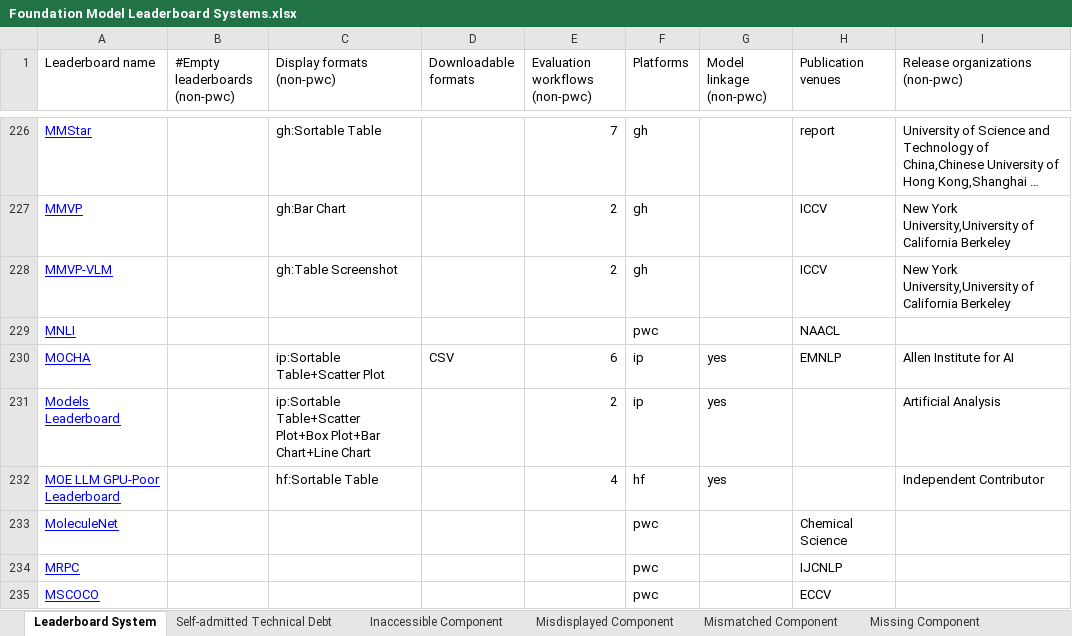
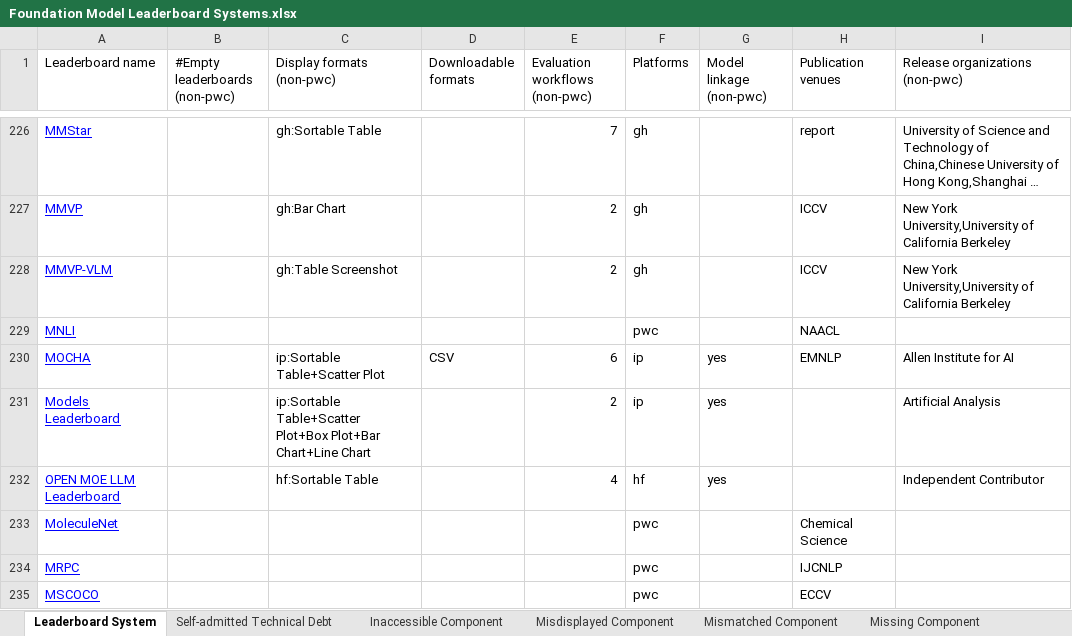
Before and after one commit to zhimin-z/Foundation-Model-Leaderboard-Survey, an Excel workbook: meta/Foundation Model Leaderboard Systems.xlsx, sheet Leaderboard System, drawn as a sheet; only a part is shown, gaps mark what is left out; long unchanged cells end in …; values as stored, in another font and other column widths than the file's, no borders; charts and pictures not drawn; the diff names each change by its address in the sheet, - before the commit and + after, or states it on an @@ line.

Commit message:
update ls names

```diff
--- a/meta/Foundation Model Leaderboard Systems.xlsx (sheet Leaderboard System)
+++ b/meta/Foundation Model Leaderboard Systems.xlsx (sheet Leaderboard System)
-A232 (Leaderboard name): MOE LLM GPU-Poor Leaderboard
+A232 (Leaderboard name): OPEN MOE LLM Leaderboard
```
Also changed, not shown: sheet Misdisplayed Component, sheet Unclear Component, 6 other files.
